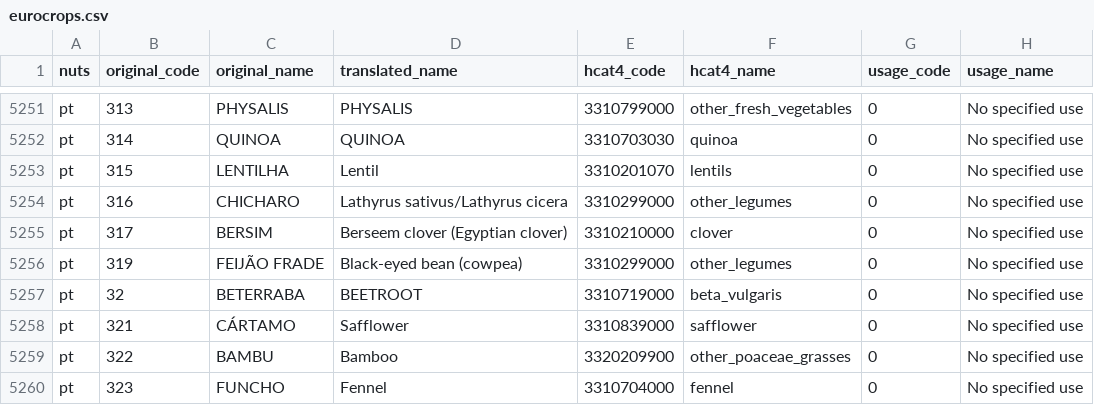
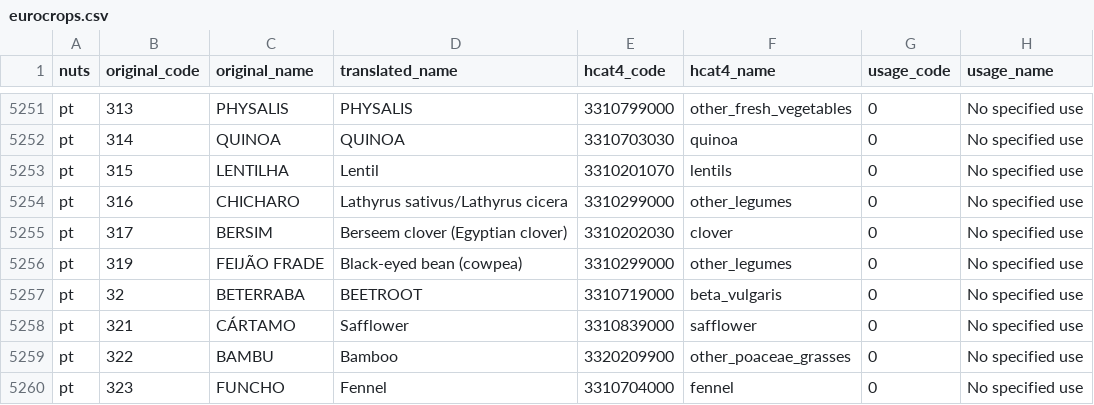
Before and after one commit to xchan011/EuroCropsV2, a CSV file: data/cropcodemapping/eurocrops.csv, drawn as a sheet; only a part is shown, gaps mark what is left out.

Commit message:
Fix BERSIM code in eurocrops.csv
Updated the code for BERSIM to reflect the correct code.

```diff
--- a/data/cropcodemapping/eurocrops.csv
+++ b/data/cropcodemapping/eurocrops.csv
@@ -5254,3 +5254,3 @@ pt,315,LENTILHA,Lentil,3310201070,lentils,0,No specified use
 pt,316,CHICHARO,Lathyrus sativus/Lathyrus cicera,3310299000,other_legumes,0,No specified use
-pt,317,BERSIM,Berseem clover (Egyptian clover),3310210000,clover,0,No specified use
+pt,317,BERSIM,Berseem clover (Egyptian clover),3310202030,clover,0,No specified use
 pt,319,FEIJÃO FRADE,Black-eyed bean (cowpea),3310299000,other_legumes,0,No specified use
```
